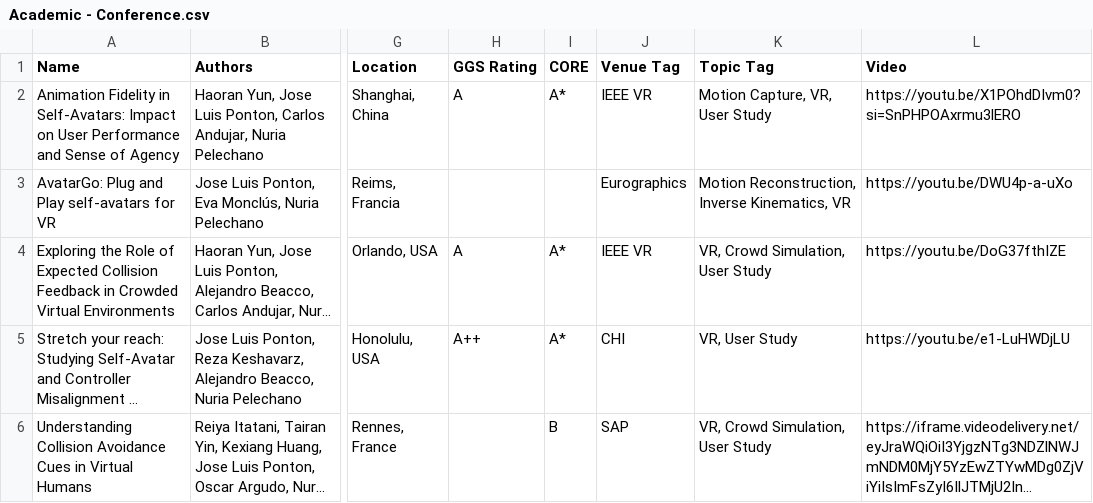
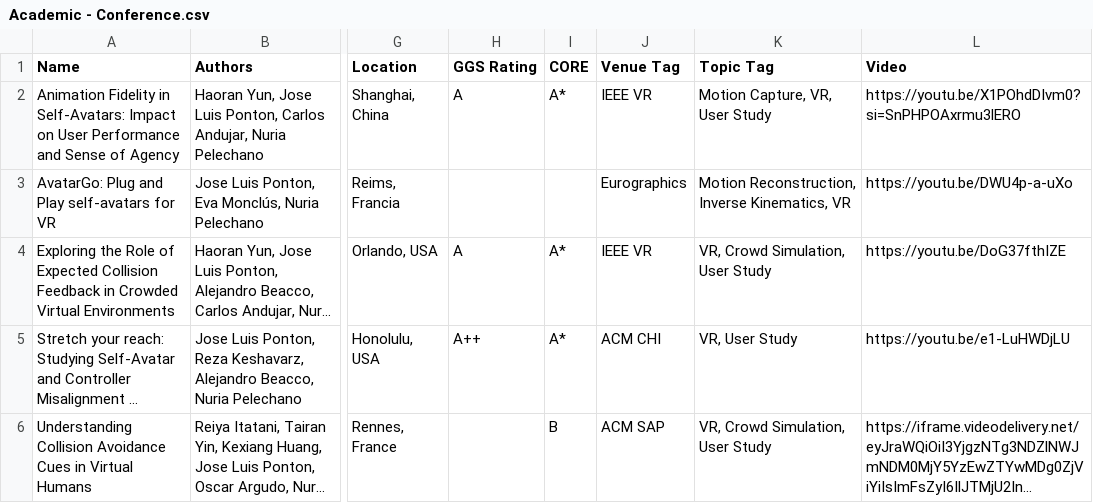
Before and after one commit to JLPM22/jlpm22.github.io, a CSV file: content/Academic - Conference.csv, drawn as a sheet; only a part is shown, gaps mark what is left out; long unchanged cells end in …; the diff names each change by its address in the sheet, - before the commit and + after, or states it on an @@ line.

```diff
--- a/content/Academic - Conference.csv
+++ b/content/Academic - Conference.csv
-J5 (Venue Tag): CHI
+J5 (Venue Tag): ACM CHI
-J6 (Venue Tag): SAP
+J6 (Venue Tag): ACM SAP
```
Also changed, not shown: content/Academic - Awards.csv, 8 other files.
